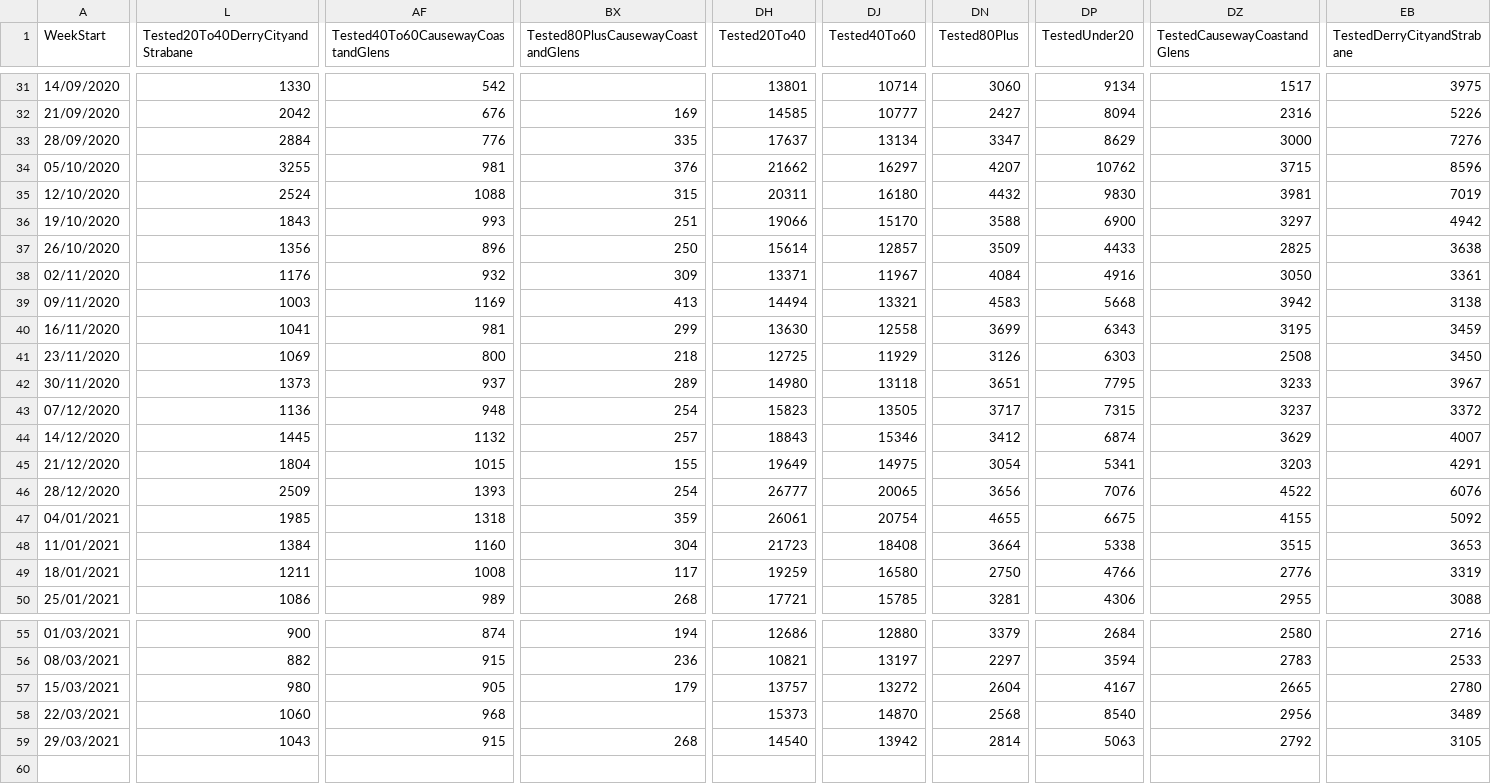
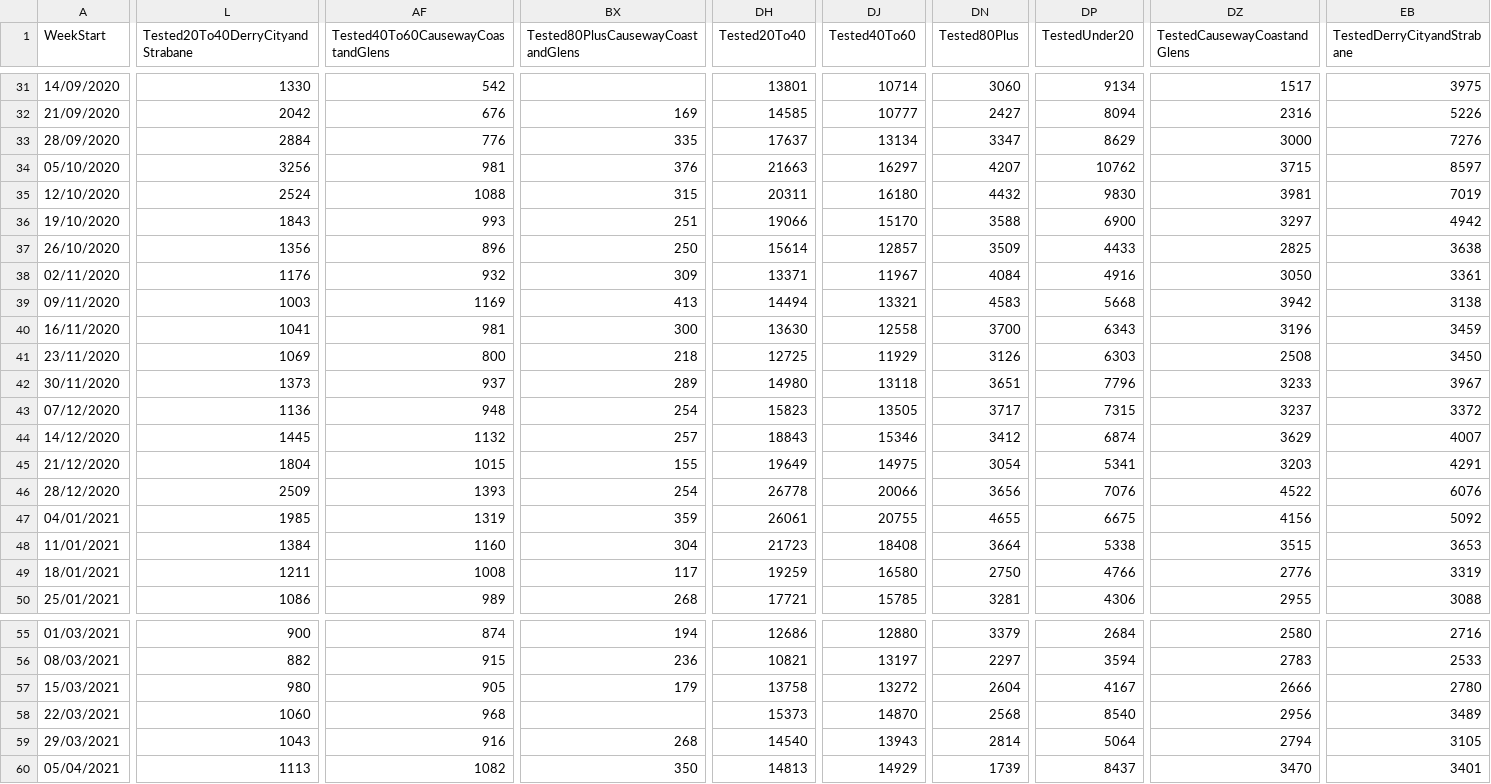
Before and after one commit to isag-covid19/covid19-dataextracts, a CSV file: NIWeekly/NorthenIrelandWeekly.csv, drawn as a sheet; only a part is shown, gaps mark what is left out; rows hold the shown columns only; the diff covers the shown part only; the diff names each change by its address in the sheet, - before the commit and + after, or states it on an @@ line.

```diff
--- a/NIWeekly/NorthenIrelandWeekly.csv
+++ b/NIWeekly/NorthenIrelandWeekly.csv
-L34 (Tested20To40DerryCityandStrabane): 3255
+L34 (Tested20To40DerryCityandStrabane): 3256
-DH34 (Tested20To40): 21662
+DH34 (Tested20To40): 21663
-EB34 (TestedDerryCityandStrabane): 8596
+EB34 (TestedDerryCityandStrabane): 8597
-BX40: 299
+BX40: 300
-DN40 (Tested80Plus): 3699
+DN40 (Tested80Plus): 3700
-DZ40 (TestedCausewayCoastandGlens): 3195
+DZ40 (TestedCausewayCoastandGlens): 3196
-DP42 (TestedUnder20): 7795
+DP42 (TestedUnder20): 7796
-DH46 (Tested20To40): 26777
+DH46 (Tested20To40): 26778
-DJ46 (Tested40To60): 20065
+DJ46 (Tested40To60): 20066
-AF47: 1318
+AF47: 1319
-DJ47 (Tested40To60): 20754
+DJ47 (Tested40To60): 20755
-DZ47 (TestedCausewayCoastandGlens): 4155
+DZ47 (TestedCausewayCoastandGlens): 4156
-DH57 (Tested20To40): 13757
+DH57 (Tested20To40): 13758
-DZ57 (TestedCausewayCoastandGlens): 2665
+DZ57 (TestedCausewayCoastandGlens): 2666
-AF59: 915
+AF59: 916
-DJ59 (Tested40To60): 13942
+DJ59 (Tested40To60): 13943
-DP59 (TestedUnder20): 5063
+DP59 (TestedUnder20): 5064
-DZ59 (TestedCausewayCoastandGlens): 2792
+DZ59 (TestedCausewayCoastandGlens): 2794
+row 60: 05/04/2021 | 1113 | 1082 | 350 | 14813 | 14929 | 1739 | 8437 | 3470 | 3401
```
Also changed, not shown: 11 edited cells elsewhere in this file, DailyEpidemiology/Days.csv, 1 other file.
